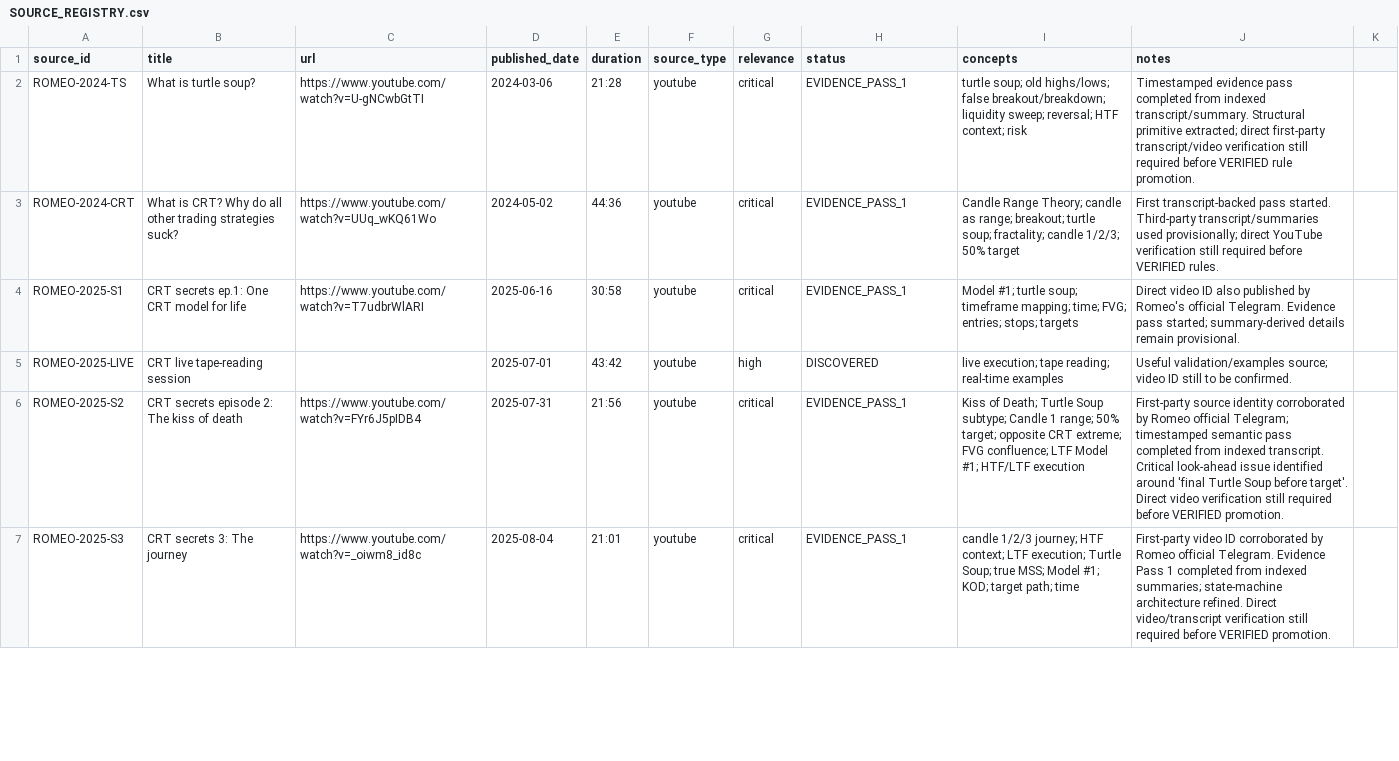
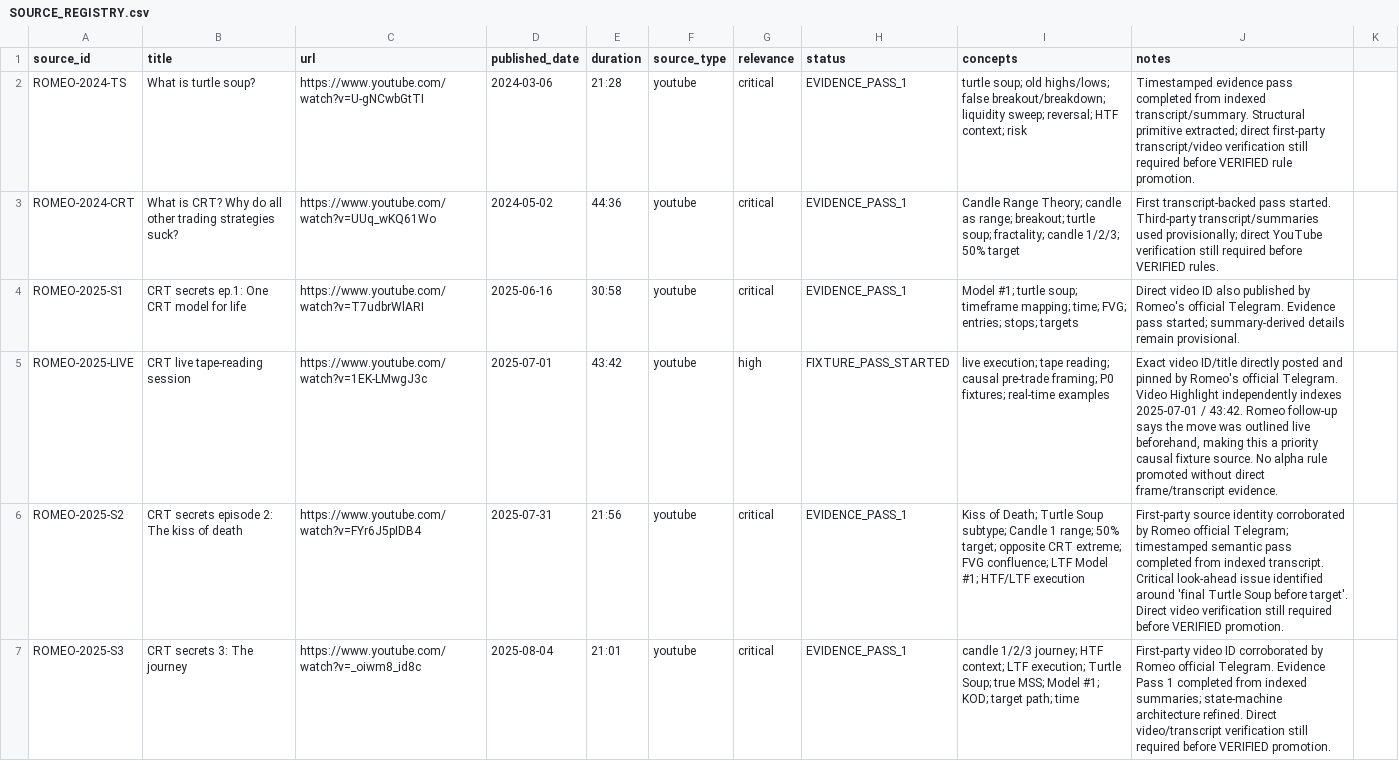
Before and after one commit to KaraboMatsemela1/romeo-crt-engine, a CSV file: research/romeo/SOURCE_REGISTRY.csv, drawn as a sheet; only a part is shown; the diff covers the shown part only.

Commit message:
research: register live tape-reading fixture sources

```diff
--- a/research/romeo/SOURCE_REGISTRY.csv
+++ b/research/romeo/SOURCE_REGISTRY.csv
@@ -4,3 +4,3 @@ ROMEO-2024-CRT,What is CRT? Why do all other trading strategies suck?,https://ww
 ROMEO-2025-S1,CRT secrets ep.1: One CRT model for life,https://www.youtube.com/watch?v=T7udbrWlARI,2025-06-16,30:58,youtube,critical,EVIDENCE_PASS_1,"Model #1; turtle soup; timeframe mapping; time; FVG; entries; stops; targets","Direct video ID also published by Romeo's official Telegram. Evidence pass started; summary-derived details remain provisional."
-ROMEO-2025-LIVE,CRT live tape-reading session,,2025-07-01,43:42,youtube,high,DISCOVERED,"live execution; tape reading; real-time examples","Useful validation/examples source; video ID still to be confirmed."
+ROMEO-2025-LIVE,CRT live tape-reading session,https://www.youtube.com/watch?v=1EK-LMwgJ3c,2025-07-01,43:42,youtube,high,FIXTURE_PASS_STARTED,"live execution; tape reading; causal pre-trade framing; P0 fixtures; real-time examples","Exact video ID/title directly posted and pinned by Romeo's official Telegram. Video Highlight independently indexes 2025-07-01 / 43:42. Romeo follow-up says the move was outlined live beforehand, making this a priority causal fixture source. No alpha rule promoted without direct frame/transcript evidence."
 ROMEO-2025-S2,CRT secrets episode 2: The kiss of death,https://www.youtube.com/watch?v=FYr6J5pIDB4,2025-07-31,21:56,youtube,critical,EVIDENCE_PASS_1,"Kiss of Death; Turtle Soup subtype; Candle 1 range; 50% target; opposite CRT extreme; FVG confluence; LTF Model #1; HTF/LTF execution","First-party source identity corroborated by Romeo official Telegram; timestamped semantic pass completed from indexed transcript. Critical look-ahead issue identified around 'final Turtle Soup before target'. Direct video verification still required before VERIFIED promotion."
```
Also changed, not shown: 1 added row elsewhere in this file.
